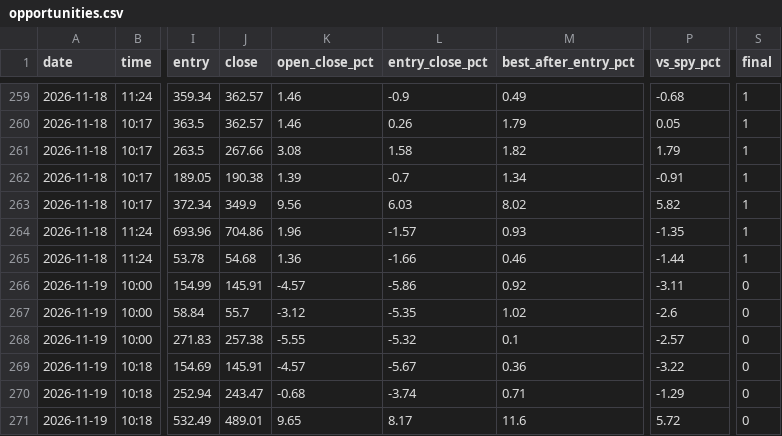
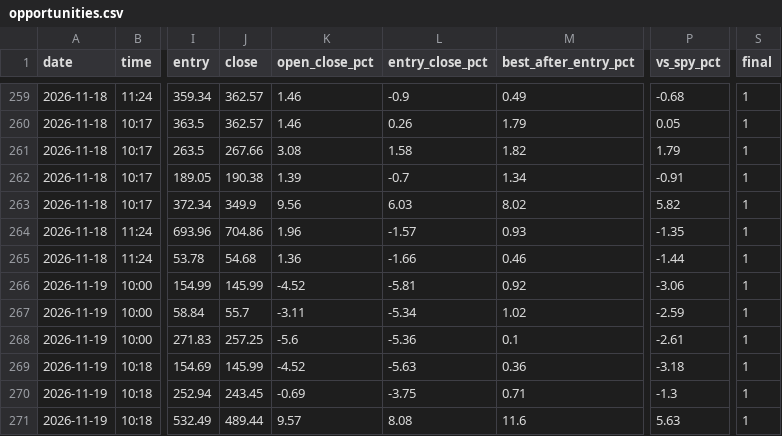
Before and after one commit to Cao-YMGG/Zero-or-Hero, a CSV file: journal/opportunities.csv, drawn as a sheet; only a part is shown, gaps mark what is left out; the diff names each change by its address in the sheet, - before the commit and + after, or states it on an @@ line.

```diff
--- a/journal/opportunities.csv
+++ b/journal/opportunities.csv
-J266 (close): 145.91
+J266 (close): 145.99
-K266 (open_close_pct): -4.57
+K266 (open_close_pct): -4.52
-L266 (entry_close_pct): -5.86
+L266 (entry_close_pct): -5.81
-P266 (vs_spy_pct): -3.11
+P266 (vs_spy_pct): -3.06
-S266:S271 (final): 0
+S266:S271 (final): 1
-K267 (open_close_pct): -3.12
+K267 (open_close_pct): -3.11
-L267 (entry_close_pct): -5.35
+L267 (entry_close_pct): -5.34
-P267 (vs_spy_pct): -2.6
+P267 (vs_spy_pct): -2.59
-J268 (close): 257.38
+J268 (close): 257.25
-K268 (open_close_pct): -5.55
+K268 (open_close_pct): -5.6
-L268 (entry_close_pct): -5.32
+L268 (entry_close_pct): -5.36
-P268 (vs_spy_pct): -2.57
+P268 (vs_spy_pct): -2.61
-J269 (close): 145.91
+J269 (close): 145.99
-K269 (open_close_pct): -4.57
+K269 (open_close_pct): -4.52
-L269 (entry_close_pct): -5.67
+L269 (entry_close_pct): -5.63
-P269 (vs_spy_pct): -3.22
+P269 (vs_spy_pct): -3.18
-J270 (close): 243.47
+J270 (close): 243.45
-K270 (open_close_pct): -0.68
+K270 (open_close_pct): -0.69
-L270 (entry_close_pct): -3.74
+L270 (entry_close_pct): -3.75
-P270 (vs_spy_pct): -1.29
+P270 (vs_spy_pct): -1.3
-J271 (close): 489.01
+J271 (close): 489.44
-K271 (open_close_pct): 9.65
+K271 (open_close_pct): 9.57
-L271 (entry_close_pct): 8.17
+L271 (entry_close_pct): 8.08
-P271 (vs_spy_pct): 5.72
+P271 (vs_spy_pct): 5.63
```
Also changed, not shown: 1 other file.
